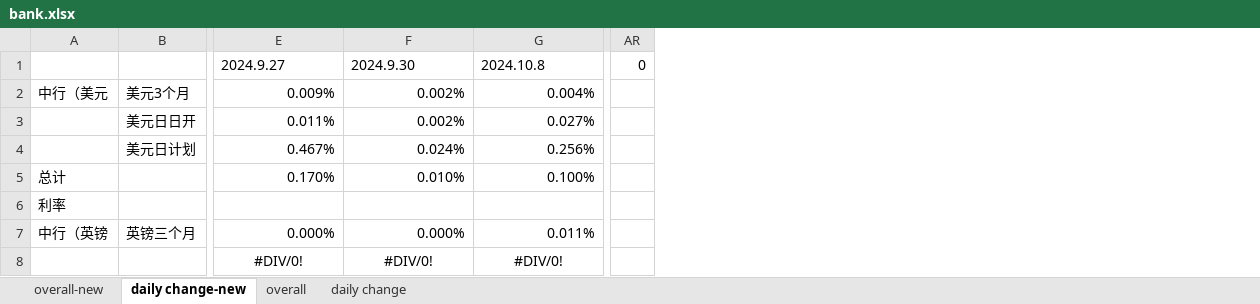
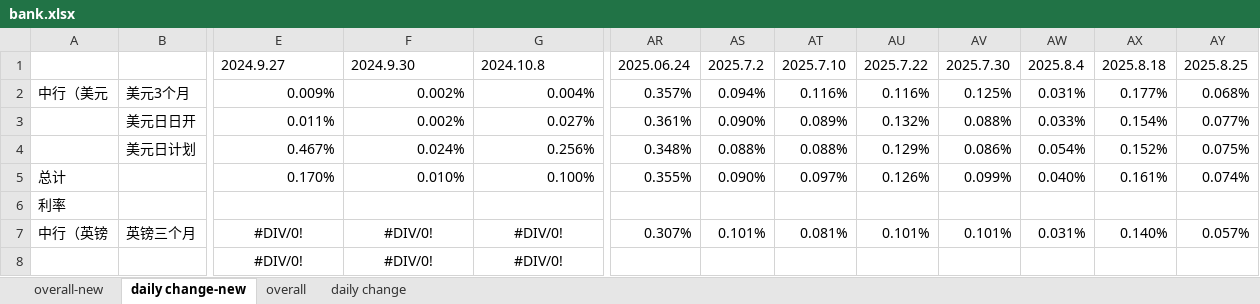
Before and after one commit to ivyyy0630/homeDeli, an Excel workbook: documents/bank.xlsx, sheet daily change-new, drawn as a sheet; only a part is shown, gaps mark what is left out; values as stored, in another font and other column widths than the file's, no borders; conditional formats not drawn; removed rows and columns are numbered as before the commit, all else as after; the diff covers the shown part only; the diff names each change by its address in the sheet, - before the commit and + after, or states it on an @@ line.

Commit message:
add documents

```diff
--- a/documents/bank.xlsx (sheet daily change-new)
+++ b/documents/bank.xlsx (sheet daily change-new)
-column AR (0), empty
+column AR (2025.06.24), rows 2-7: 0.357% | 0.361% | 0.348% | 0.355% |  | 0.307%
+column AS (2025.7.2), rows 2-7: 0.094% | 0.090% | 0.088% | 0.090% |  | 0.101%
+column AT (2025.7.10), rows 2-7: 0.116% | 0.089% | 0.088% | 0.097% |  | 0.081%
+column AU (2025.7.22), rows 2-7: 0.116% | 0.132% | 0.129% | 0.126% |  | 0.101%
+column AV (2025.7.30), rows 2-7: 0.125% | 0.088% | 0.086% | 0.099% |  | 0.101%
+column AW (2025.8.4), rows 2-7: 0.031% | 0.033% | 0.054% | 0.040% |  | 0.031%
+column AX (2025.8.18), rows 2-7: 0.177% | 0.154% | 0.152% | 0.161% |  | 0.140%
+column AY (2025.8.25), rows 2-7: 0.068% | 0.077% | 0.075% | 0.074% |  | 0.057%
-E7 (2024.9.27): 0.000%
+E7 (2024.9.27): #DIV/0!
-E7:G7 alignment: right
+E7:G7 alignment: center
-F7 (2024.9.30): 0.000%
+F7 (2024.9.30): #DIV/0!
-G7 (2024.10.8): 0.011%
+G7 (2024.10.8): #DIV/0!
```
Also changed, not shown: 8 added rows, 6 removed rows, 221 edited cells and cell formats elsewhere in this sheet, sheet overall-new, formulas that keep their value, 1 other file.
